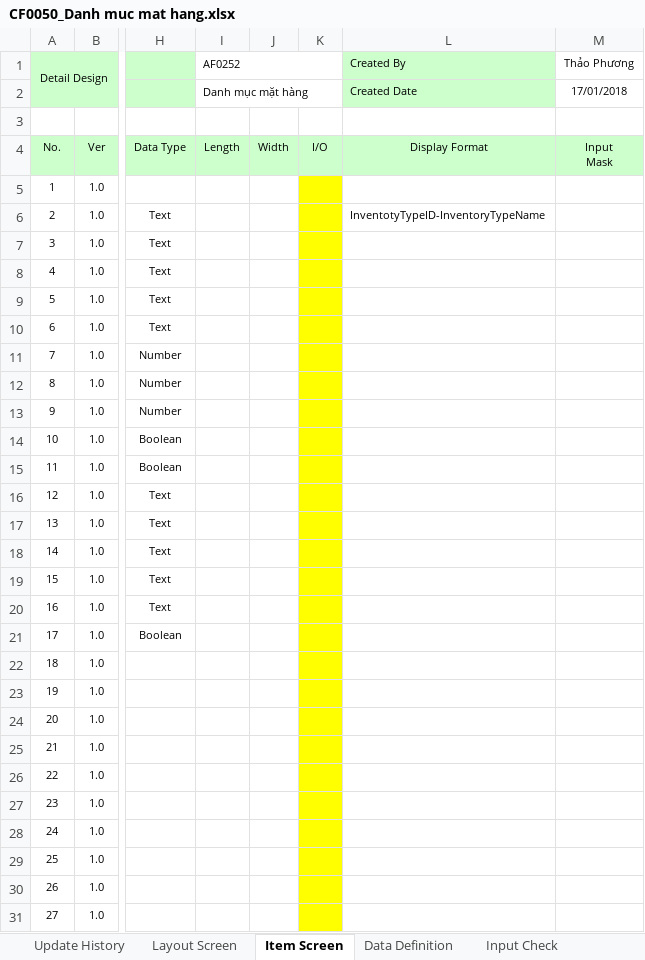
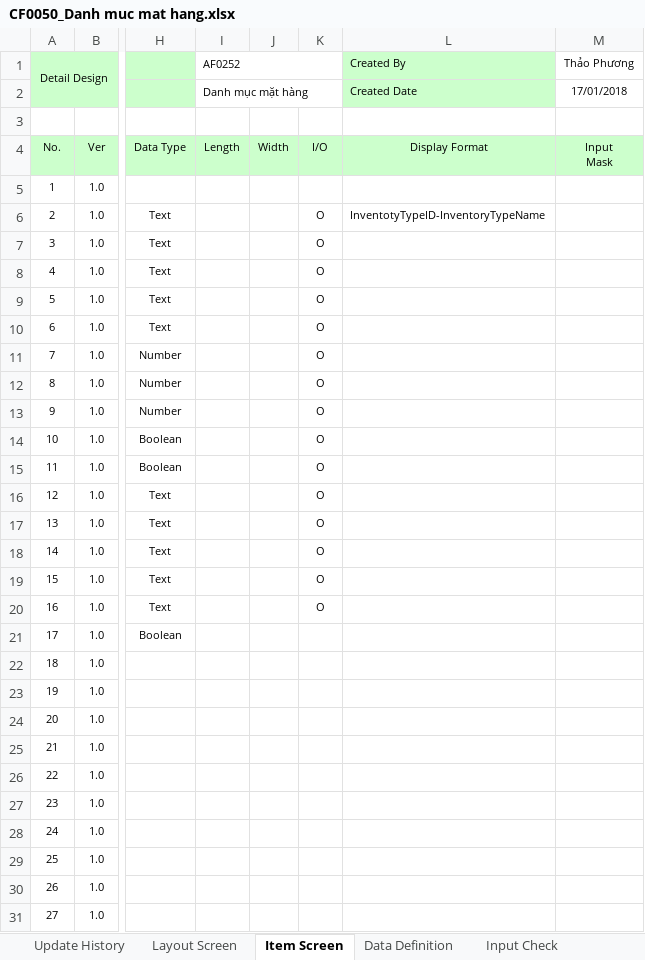
Before and after one commit to ASOFT-Solution/asoft-test-svn, an Excel workbook: 2018/Thao Phuong/02 QL VatTu-MatHang/CF0050_Danh muc mat hang.xlsx, sheet Item Screen, drawn as a sheet; only a part is shown, gaps mark what is left out; values as stored, in another font and other column widths than the file's, no borders; the diff covers the shown part only; the diff names each change by its address in the sheet, - before the commit and + after, or states it on an @@ line.

```diff
--- a/2018/Thao Phuong/02 QL VatTu-MatHang/CF0050_Danh muc mat hang.xlsx (sheet Item Screen)
+++ b/2018/Thao Phuong/02 QL VatTu-MatHang/CF0050_Danh muc mat hang.xlsx (sheet Item Screen)
-K5:K31 fill: #FFFF00
+K5:K31 fill: none
-K6:K20: (empty)
+K6:K20: O
```
Also changed, not shown: cell formats elsewhere in this sheet, sheet Data Input, sheet Input Check, sheet Form Func Spec, charts or pictures, 2018/Thao Phuong/02 QL VatTu-MatHang/SOF.QP.04.M05_CF0050_Danh muc mat hang.xlsx, 5 other files.
